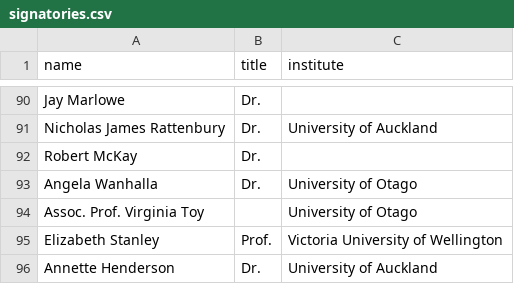
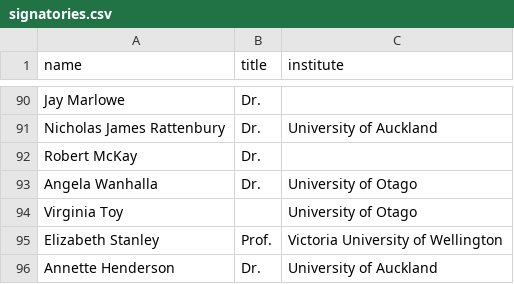
Before and after one commit to ClaxonNZ/ClaxonNZ.github.io, a CSV file: signatories/data/signatories.csv, drawn as a sheet; only a part is shown, gaps mark what is left out.

Commit message:
Updating signatories on 06 September 2019

```diff
--- a/signatories/data/signatories.csv
+++ b/signatories/data/signatories.csv
@@ -93,3 +93,3 @@ Robert McKay,Dr.,
 Angela Wanhalla,Dr.,University of Otago
-Assoc. Prof. Virginia Toy,,University of Otago
+Virginia Toy,,University of Otago
 Elizabeth Stanley,Prof.,Victoria University of Wellington
```
